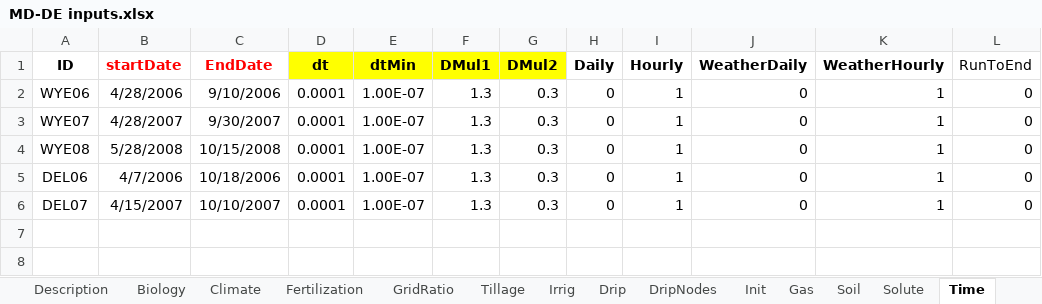
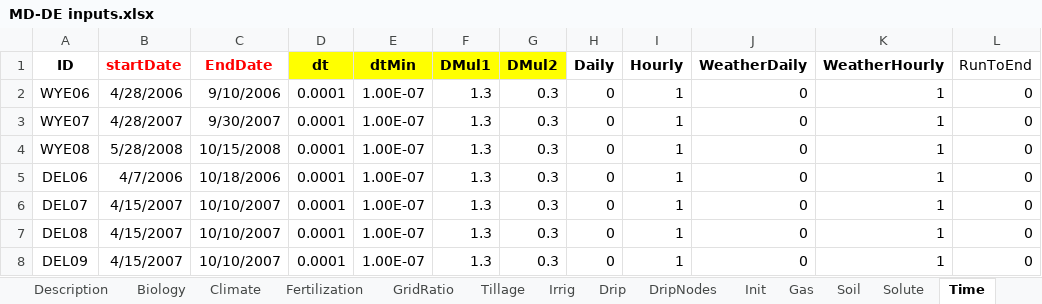
Before and after one commit to USDA-ARS-ACSL/ExcelInterface, an Excel workbook: Example input/MDEasternShore (maize)/MD-DE inputs.xlsx, sheet Time, drawn as a sheet; values as stored, in another font and other column widths than the file's, no borders; the diff names each change by its address in the sheet, - before the commit and + after, or states it on an @@ line.

```diff
--- a/Example input/MDEasternShore (maize)/MD-DE inputs.xlsx (sheet Time)
+++ b/Example input/MDEasternShore (maize)/MD-DE inputs.xlsx (sheet Time)
+row 7: DEL08 | 4/15/2007 | 10/10/2007 | 0.0001 | 1.00E-07 | 1.3 | 0.3 | 0 | 1 | 0 | 1 | 0
+row 8: DEL09 | 4/15/2007 | 10/10/2007 | 0.0001 | 1.00E-07 | 1.3 | 0.3 | 0 | 1 | 0 | 1 | 0
```
Also changed, not shown: sheet Soil, sheet Description, sheet Init, sheet Fertilization, sheet GridRatio, Example input/AgmipET2/AGMIPET2Sim.xlsx, Example input/Kansas/kansas inputs.xlsx, 25 other files.
